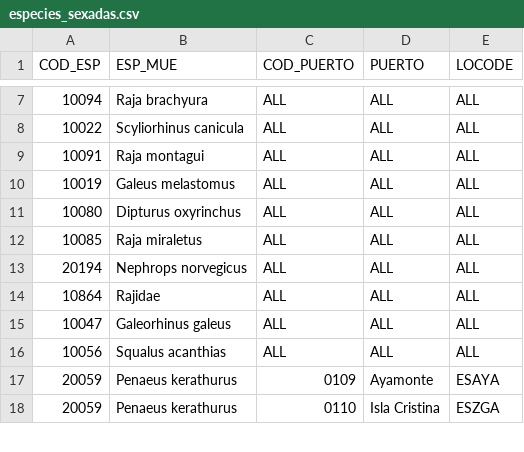
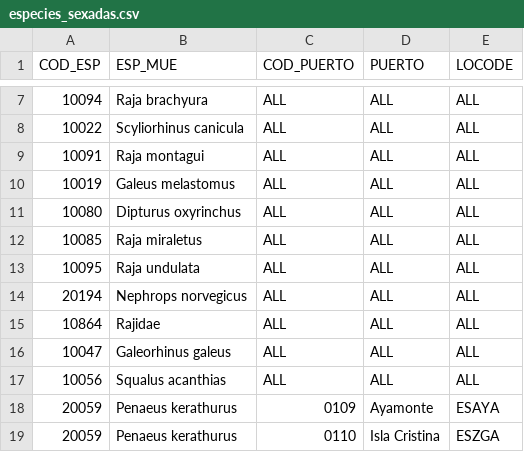
Before and after one commit to Eucrow/sapmuebase, a CSV file: data-raw/especies_sexadas.csv, drawn as a sheet; only a part is shown, gaps mark what is left out; the diff names each change by its address in the sheet, - before the commit and + after, or states it on an @@ line.

```diff
--- a/data-raw/especies_sexadas.csv
+++ b/data-raw/especies_sexadas.csv
+row 13: 10095 | Raja undulata | ALL | ALL | ALL
```
Also changed, not shown: data-raw/estratorim_origen_OAB.csv, data-raw/formato_variables.csv, 35 other files.
